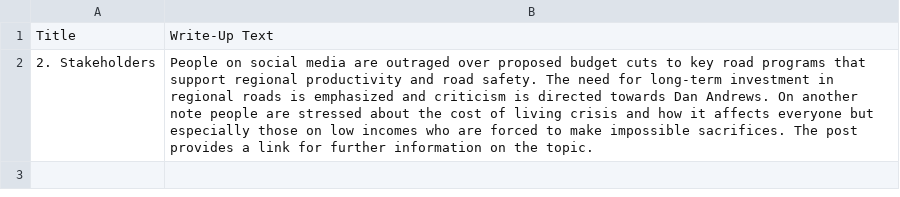
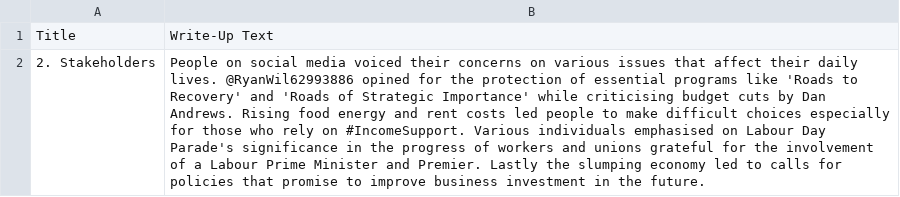
Before and after one commit to isentia-gapi/au_budget, a CSV file: chatgpt_summary_stakeholders.csv, drawn as a sheet; the diff names each change by its address in the sheet, - before the commit and + after, or states it on an @@ line.

Commit message:
committing files

```diff
--- a/chatgpt_summary_stakeholders.csv
+++ b/chatgpt_summary_stakeholders.csv
-B2: …social media are outraged over proposed budget cuts to key road programs that support regional productivity and road safety. The need for long-term investment in regional roads is emphasized and criticism is directed towards Dan Andrews. On another note people are stressed about the cost of living crisis and how it affects everyone but especially those on low incomes who are forced to make impossible sacrifices. The post provides a link for further information on the topic.
+B2: …social media voiced their concerns on various issues that affect their daily lives. @RyanWil62993886 opined for the protection of essential programs like 'Roads to Recovery' and 'Roads of Strategic Importance' while criticising budget cuts by Dan Andrews. Rising food energy and rent costs led people to make difficult choices especially for those who rely on #IncomeSupport. Various individuals emphasised on Labour Day Parade's significance in the progress of workers and unions grateful for the involvement of a Labour Prime Minister and Premier. Lastly the slumping economy led to calls for policies that promise to improve business investment in the future.
```
